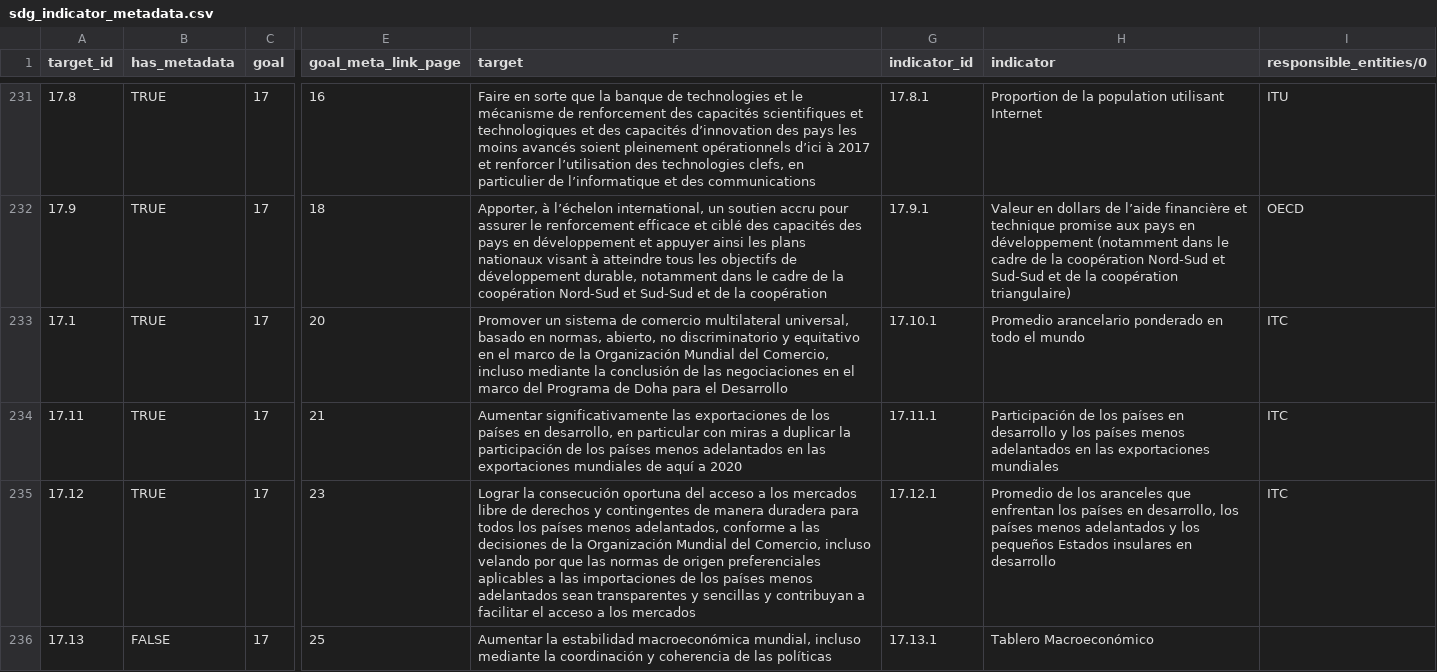
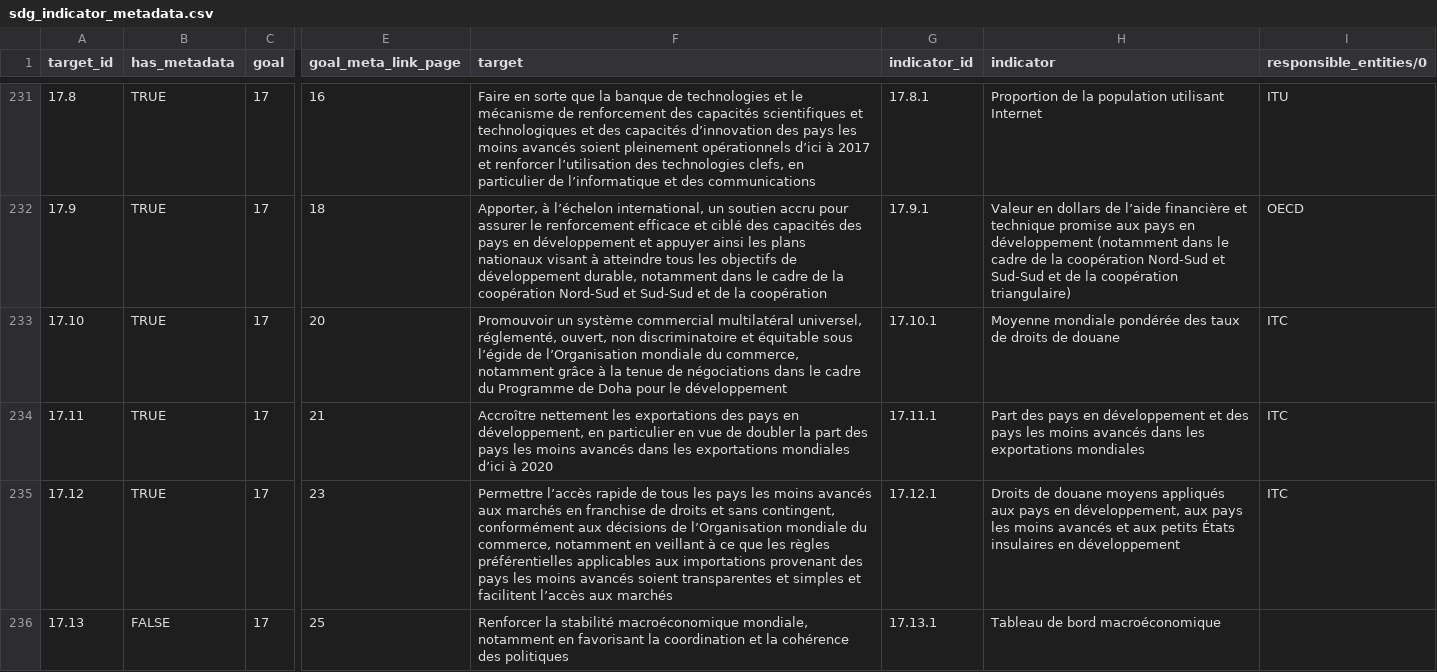
Before and after one commit to GSA/sdg-indicators-usa, a CSV file: data/fr/sdg_indicator_metadata.csv, drawn as a sheet; only a part is shown, gaps mark what is left out; the diff covers the shown part only; the diff names each change by its address in the sheet, - before the commit and + after, or states it on an @@ line.

Commit message:
Update sdg_indicator_metadata.csv
finished.

```diff
--- a/data/fr/sdg_indicator_metadata.csv
+++ b/data/fr/sdg_indicator_metadata.csv
-A233 (target_id): 17.1
+A233 (target_id): 17.10
-F233 (target): Promover un sistema de comercio multilateral universal, basado en normas, abierto, no discriminatorio y equitativo en el marco de la Organización Mundial del Comercio, incluso mediante la conclusión de las negociaciones en el marco del Programa de Doha para el Desarrollo
+F233 (target): Promouvoir un système commercial multilatéral universel, réglementé, ouvert, non discriminatoire et équitable sous l’égide de l’Organisation mondiale du commerce, notamment grâce à la tenue de négociations dans le cadre du Programme de Doha pour le développement
-H233 (indicator): Promedio arancelario ponderado en todo el mundo
+H233 (indicator): Moyenne mondiale pondérée des taux de droits de douane
-F234 (target): Aumentar significativamente las exportaciones de los países en desarrollo, en particular con miras a duplicar la participación de los países menos adelantados en las exportaciones mundiales de aquí a 2020
+F234 (target): Accroître nettement les exportations des pays en développement, en particulier en vue de doubler la part des pays les moins avancés dans les exportations mondiales d’ici à 2020
-H234 (indicator): Participación de los países en desarrollo y los países menos adelantados en las exportaciones mundiales
+H234 (indicator): Part des pays en développement et des pays les moins avancés dans les exportations mondiales
-F235 (target): Lograr la consecución oportuna del acceso a los mercados libre de derechos y contingentes de manera duradera para todos los países menos adelantados, conforme a las decisiones de la Organización Mundial del Comercio, incluso velando por que las normas de origen preferenciales aplicables a las importaciones de los países menos adelantados sean transparentes y sencillas y contribuyan a facilitar el acceso a los mercados
+F235 (target): Permettre l’accès rapide de tous les pays les moins avancés aux marchés en franchise de droits et sans contingent, conformément aux décisions de l’Organisation mondiale du commerce, notamment en veillant à ce que les règles préférentielles applicables aux importations provenant des pays les moins avancés soient transparentes et simples et facilitent l’accès aux marchés
-H235 (indicator): Promedio de los aranceles que enfrentan los países en desarrollo, los países menos adelantados y los pequeños Estados insulares en desarrollo
+H235 (indicator): Droits de douane moyens appliqués aux pays en développement, aux pays les moins avancés et aux petits États insulaires en développement
-F236 (target): Aumentar la estabilidad macroeconómica mundial, incluso mediante la coordinación y coherencia de las políticas
+F236 (target): Renforcer la stabilité macroéconomique mondiale, notamment en favorisant la coordination et la cohérence des politiques
-H236 (indicator): Tablero Macroeconómico
+H236 (indicator): Tableau de bord macroéconomique
```
Also changed, not shown: 18 edited cells elsewhere in this file.
